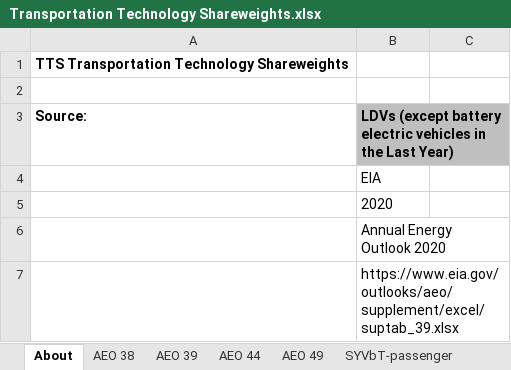
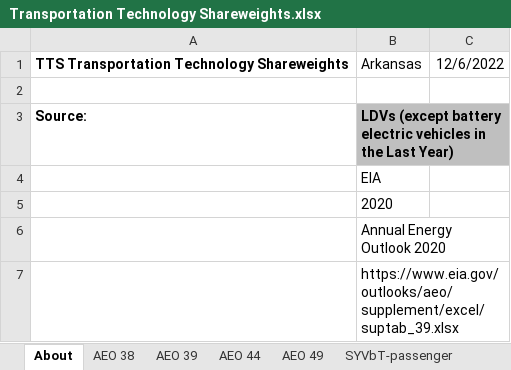
Before and after one commit to EnergyInnovation/eps-arkansas, an Excel workbook: InputData/trans/TTS/Transportation Technology Shareweights.xlsx, sheet About, drawn as a sheet; only a part is shown; values as stored, in another font and other column widths than the file's, no borders; the diff names each change by its address in the sheet, - before the commit and + after, or states it on an @@ line.

```diff
--- a/InputData/trans/TTS/Transportation Technology Shareweights.xlsx (sheet About)
+++ b/InputData/trans/TTS/Transportation Technology Shareweights.xlsx (sheet About)
-B1: (empty)
+B1: Arkansas
-C1: (empty)
+C1: 12/6/2022
```
Also changed, not shown: sheet TTS-HDVs-frgt, 12 other files.
